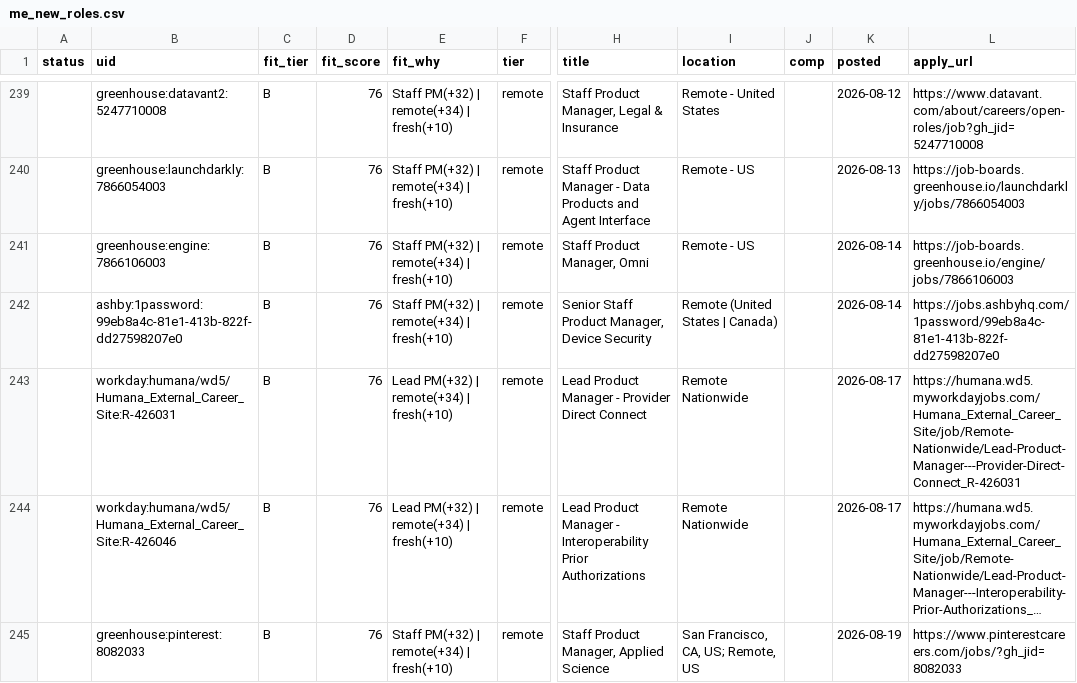
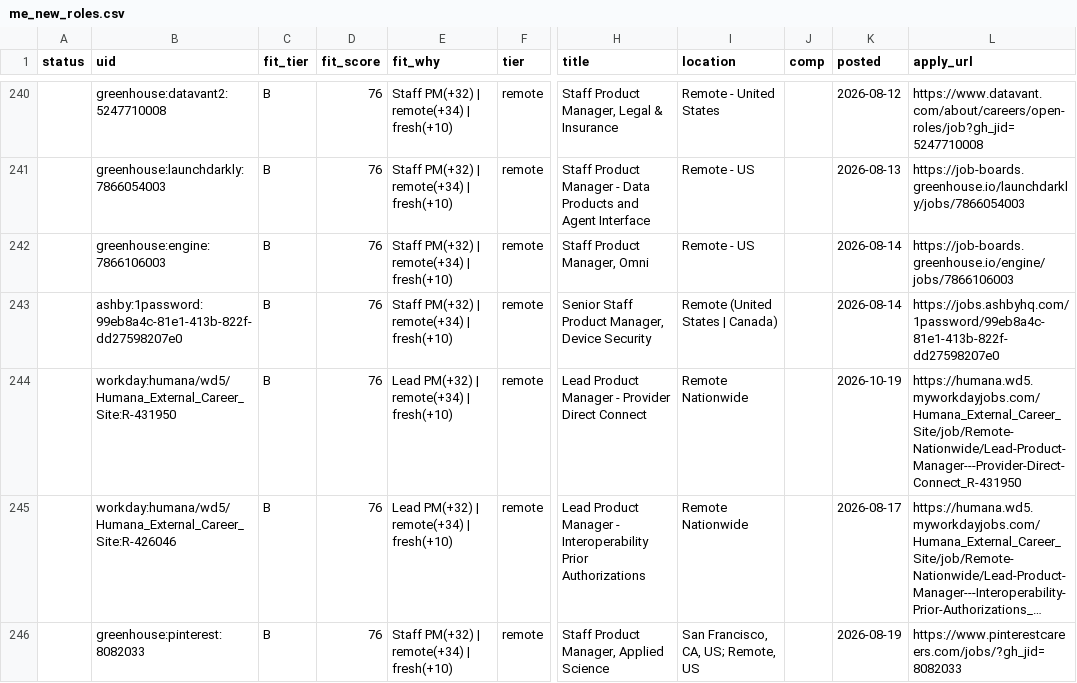
Before and after one commit to tyler-aston/jobsearch-starter, a CSV file: out/me_new_roles.csv, drawn as a sheet; only a part is shown, gaps mark what is left out; long unchanged cells end in …; addresses are those after the commit; the diff covers the shown part only; the diff names each change by its address in the sheet, - before the commit and + after, or states it on an @@ line.

```diff
--- a/out/me_new_roles.csv
+++ b/out/me_new_roles.csv
-B244 (uid): workday:humana/wd5/Humana_External_Career_Site:R-426031
+B244 (uid): workday:humana/wd5/Humana_External_Career_Site:R-431950
-K244 (posted): 2026-08-17
+K244 (posted): 2026-10-19
-L244 (apply_url): https://humana.wd5.myworkdayjobs.com/Humana_External_Career_Site/job/Remote-Nationwide/Lead-Product-Manager---Provider-Direct-Connect_R-426031
+L244 (apply_url): https://humana.wd5.myworkdayjobs.com/Humana_External_Career_Site/job/Remote-Nationwide/Lead-Product-Manager---Provider-Direct-Connect_R-431950
```
Also changed, not shown: 9 added rows and 6 edited cells elsewhere in this file, 1 other file.
